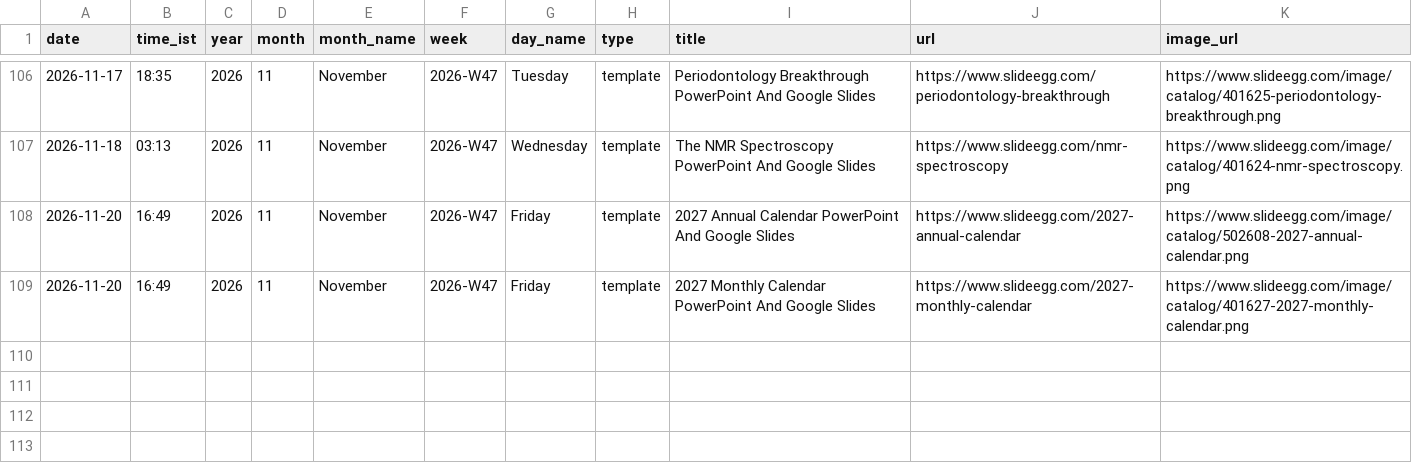
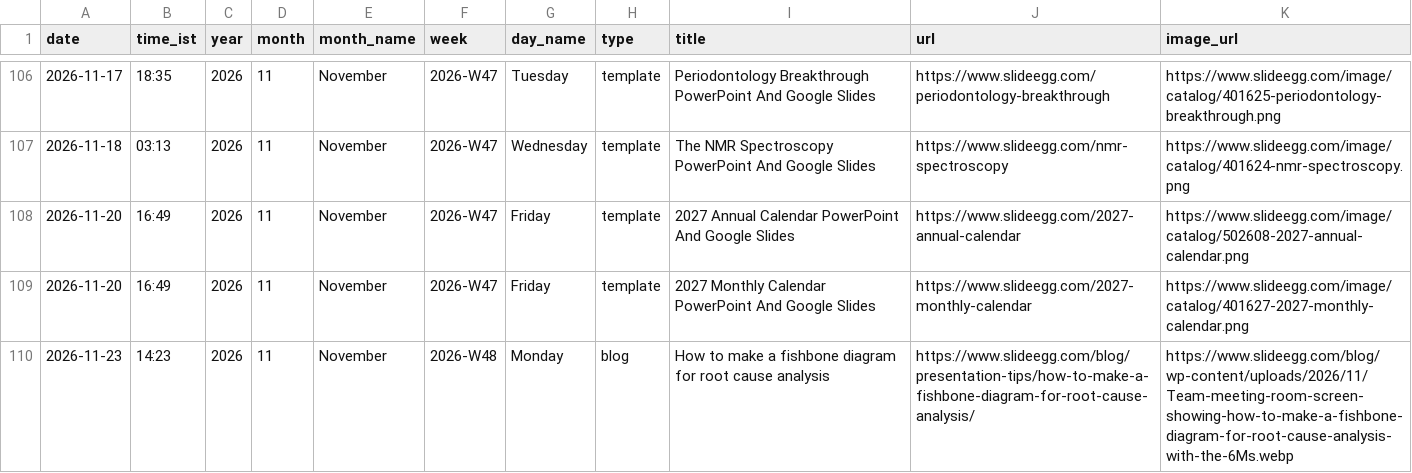
Before and after one commit to mukunthini-svg/slideegg-whatsapp-bot, a CSV file: state/posts.csv, drawn as a sheet; only a part is shown, gaps mark what is left out.

Commit message:
state: 2026-11-23 08:53 UTC

```diff
--- a/state/posts.csv
+++ b/state/posts.csv
@@ -109 +109,2 @@ date,time_ist,year,month,month_name,week,day_name,type,title,url,image_url
 2026-11-20,16:49,2026,11,November,2026-W47,Friday,template,2027 Monthly Calendar PowerPoint And Google Slides,https://www.slideegg.com/2027-monthly-calendar,https://www.slideegg.com/image/catalog/401627-2027-monthly-calendar.png
+2026-11-23,14:23,2026,11,November,2026-W48,Monday,blog,How to make a fishbone diagram for root cause analysis,https://www.slideegg.com/blog/presentation-tips/how-to-make-a-fishbone-diagram-for-root-cause-analysis/,https://www.slideegg.com/blog/wp-content/uploads/2026/11/Team-meeting-room-screen-showing-how-to-make-a-fishbone-diagram-for-root-cause-analysis-with-the-6Ms.webp
```
Also changed, not shown: 5 other files.
